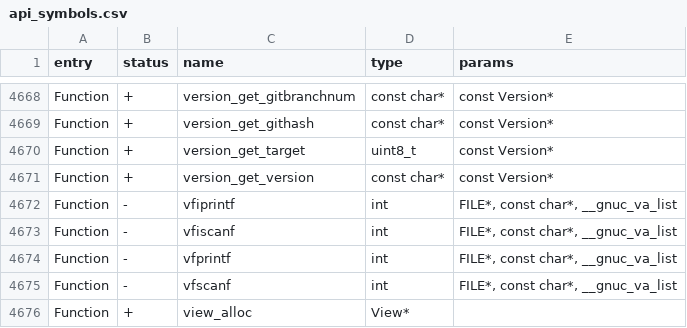
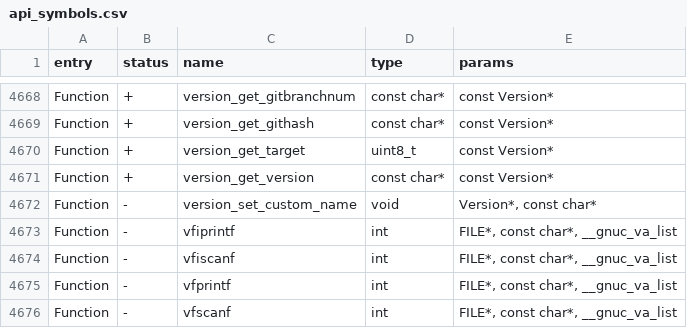
Before and after one commit to Gustav-png/Moon-Firmware, a CSV file: firmware/targets/f7/api_symbols.csv, drawn as a sheet; only a part is shown, gaps mark what is left out; the shorter side is filled out with more unchanged rows; the diff names each change by its address in the sheet, - before the commit and + after, or states it on an @@ line.

```diff
--- a/firmware/targets/f7/api_symbols.csv
+++ b/firmware/targets/f7/api_symbols.csv
+row 4672: Function | - | version_set_custom_name | void | Version*, const char*
```
Also changed, not shown: 3 other files.
